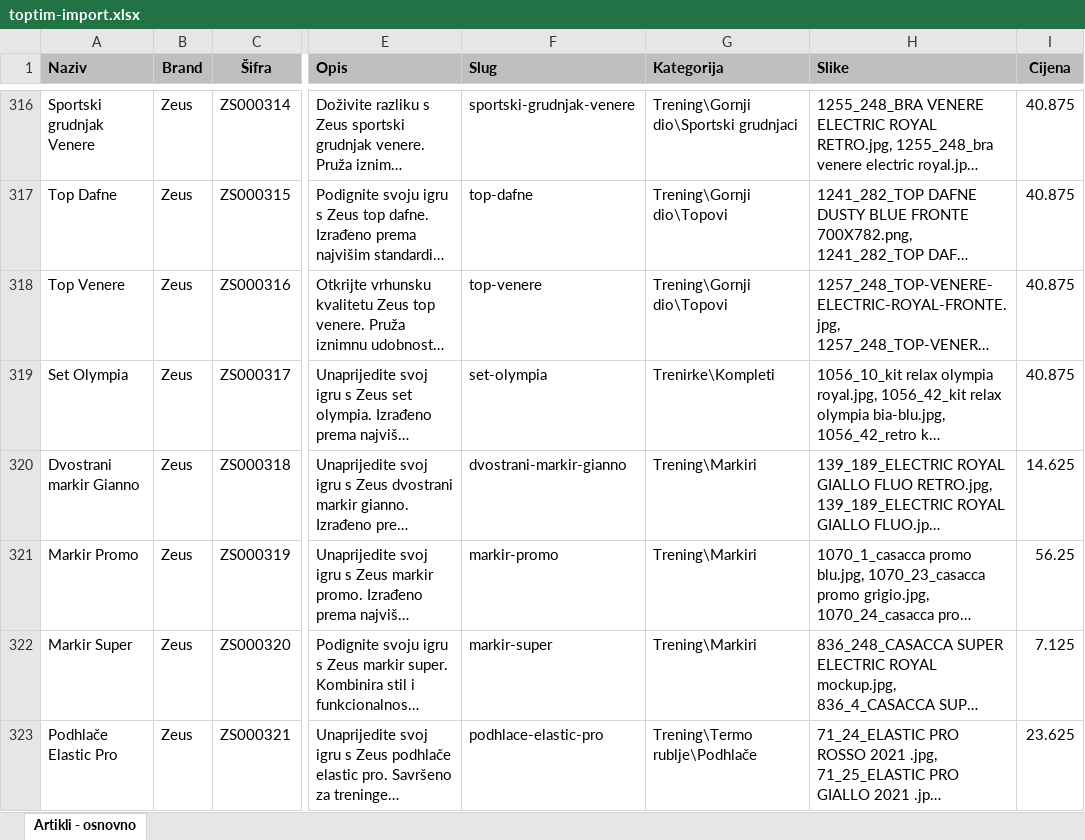
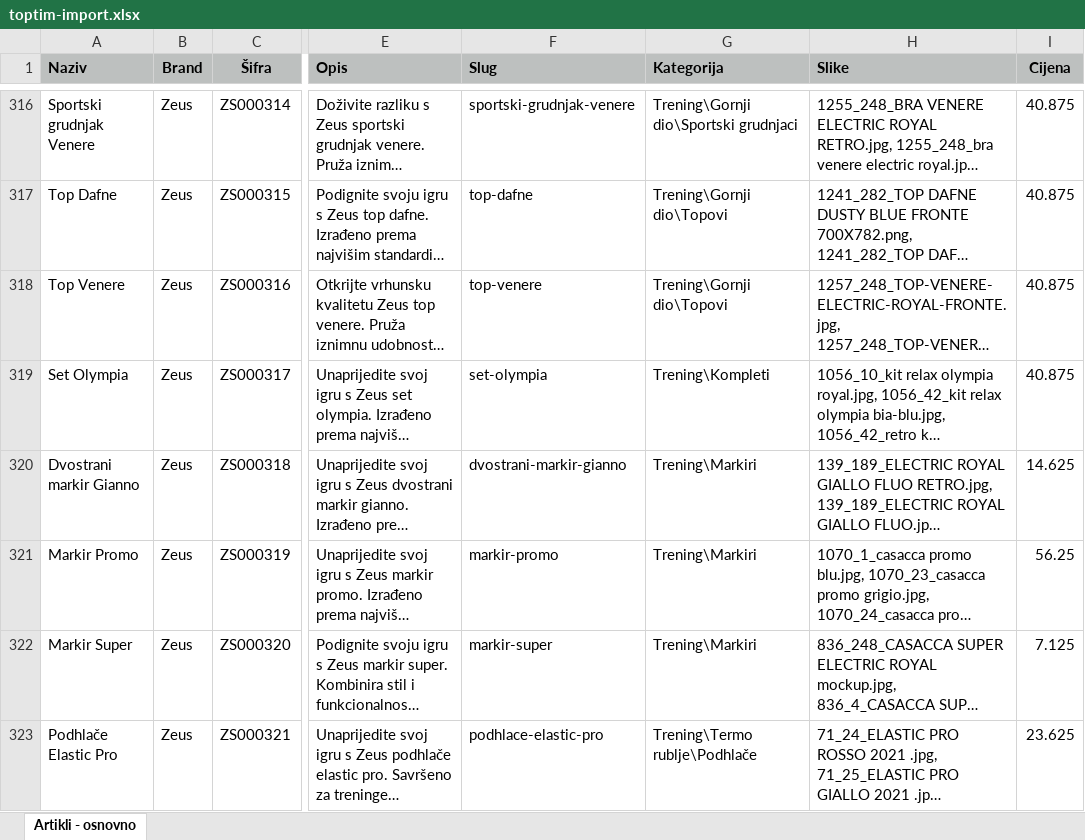
Before and after one commit to agmedia/top-tim, an Excel workbook: public/assets/xls/toptim-import.xlsx, sheet Artikli - osnovno, drawn as a sheet; only a part is shown, gaps mark what is left out; long unchanged cells end in …; values as stored, in another font and other column widths than the file's, no borders; the diff covers the shown part only; the diff names each change by its address in the sheet, - before the commit and + after, or states it on an @@ line.

```diff
--- a/public/assets/xls/toptim-import.xlsx (sheet Artikli - osnovno)
+++ b/public/assets/xls/toptim-import.xlsx (sheet Artikli - osnovno)
-G319 (Kategorija): Trenirke\Kompleti
+G319 (Kategorija): Trening\Kompleti
```
Also changed, not shown: 25 edited cells elsewhere in this sheet, 2 other files.
